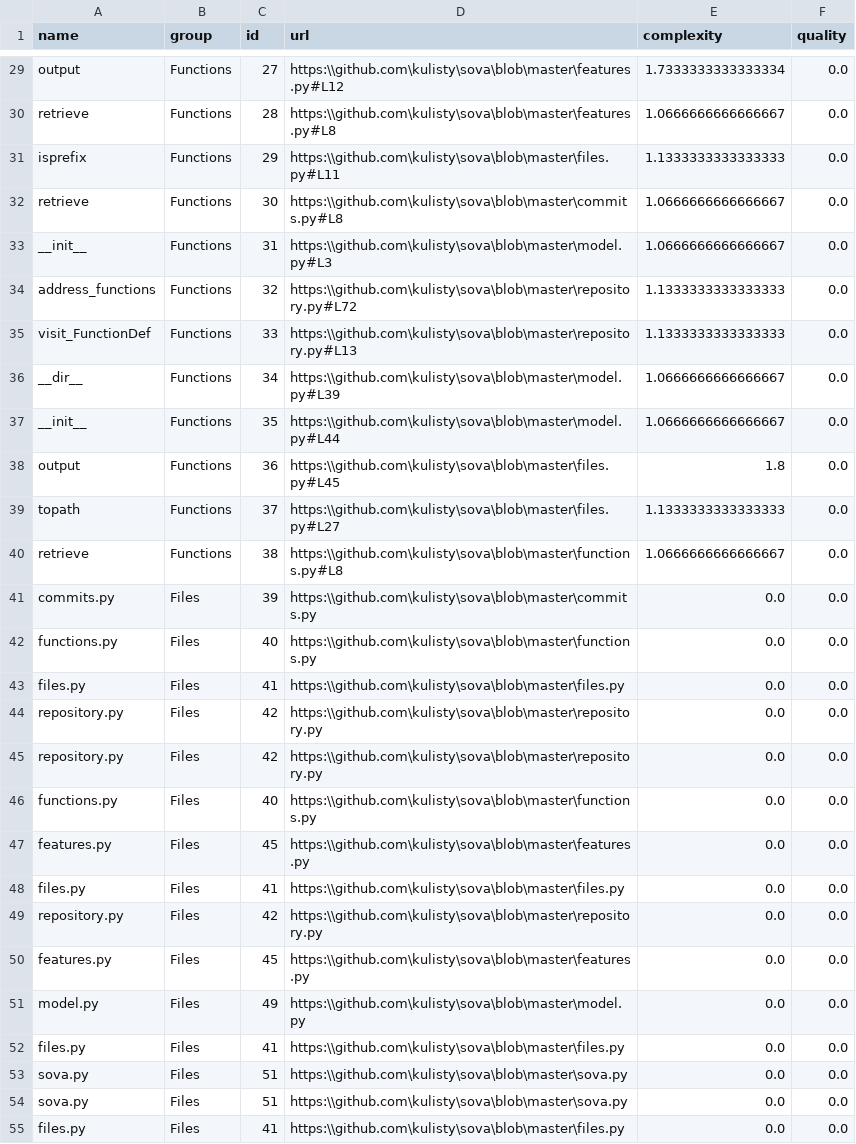
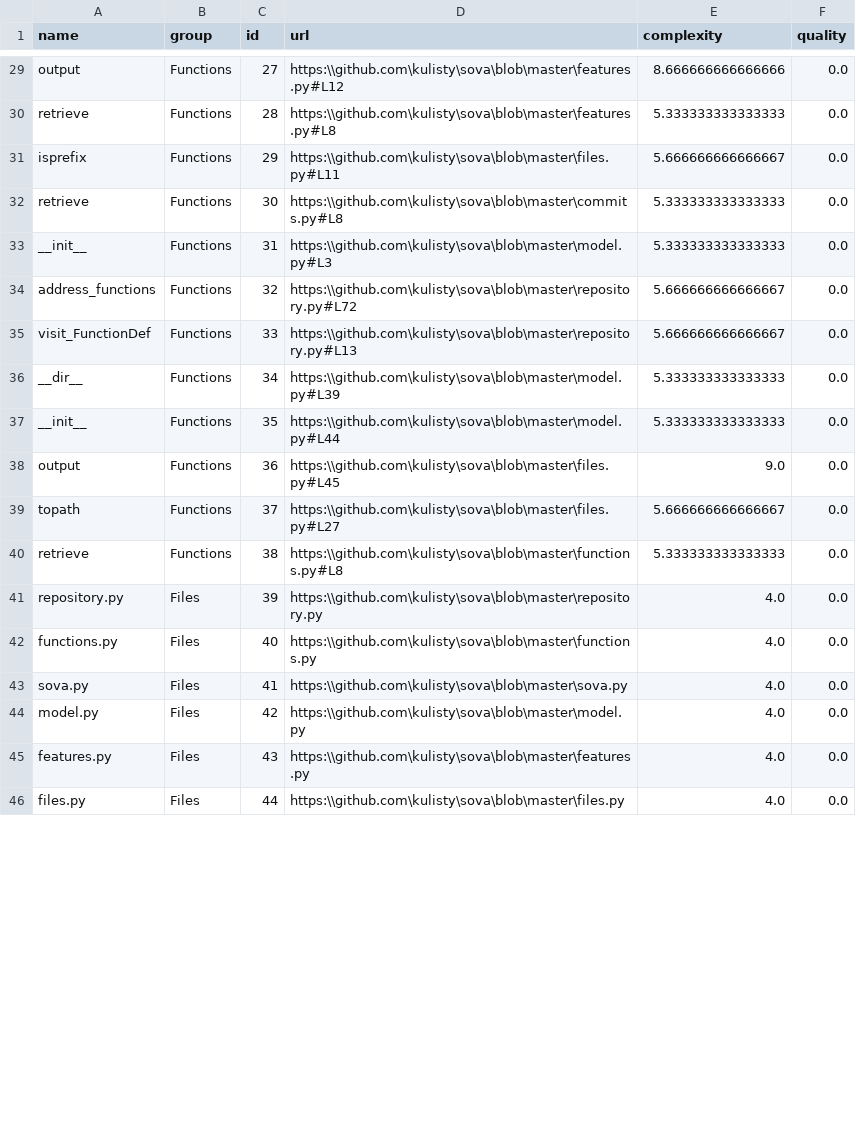
Before and after one commit to kulisty/sova, a CSV file: data/features.csv, drawn as a sheet; only a part is shown, gaps mark what is left out; removed rows and columns are numbered as before the commit, all else as after; the diff covers the shown part only; the diff names each change by its address in the sheet, - before the commit and + after, or states it on an @@ line.

```diff
--- a/data/features.csv
+++ b/data/features.csv
-E29 (complexity): 1.7333333333333334
+E29 (complexity): 8.666666666666666
-E30 (complexity): 1.0666666666666667
+E30 (complexity): 5.333333333333333
-E31 (complexity): 1.1333333333333333
+E31 (complexity): 5.666666666666667
-E32:E33 (complexity): 1.0666666666666667
+E32:E33 (complexity): 5.333333333333333
-E34:E35 (complexity): 1.1333333333333333
+E34:E35 (complexity): 5.666666666666667
-E36:E37 (complexity): 1.0666666666666667
+E36:E37 (complexity): 5.333333333333333
-E38 (complexity): 1.8
+E38 (complexity): 9.0
-E39 (complexity): 1.1333333333333333
+E39 (complexity): 5.666666666666667
-E40 (complexity): 1.0666666666666667
+E40 (complexity): 5.333333333333333
-row 41: commits.py | Files | 39 | https:\\github.com\kulisty\sova\blob\master\commits.py | 0.0 | 0.0
-row 42: functions.py | Files | 40 | https:\\github.com\kulisty\sova\blob\master\functions.py | 0.0 | 0.0
-row 43: files.py | Files | 41 | https:\\github.com\kulisty\sova\blob\master\files.py | 0.0 | 0.0
-C41 (id): 42
+C41 (id): 39
-E41 (complexity): 0.0
+E41 (complexity): 4.0
-row 45: repository.py | Files | 42 | https:\\github.com\kulisty\sova\blob\master\repository.py | 0.0 | 0.0
-E42 (complexity): 0.0
+E42 (complexity): 4.0
-row 47: features.py | Files | 45 | https:\\github.com\kulisty\sova\blob\master\features.py | 0.0 | 0.0
-A43 (name): files.py
+A43 (name): sova.py
-D43 (url): https:\\github.com\kulisty\sova\blob\master\files.py
+D43 (url): https:\\github.com\kulisty\sova\blob\master\sova.py
-E43:E45 (complexity): 0.0
+E43:E45 (complexity): 4.0
-A44 (name): repository.py
+A44 (name): model.py
-D44 (url): https:\\github.com\kulisty\sova\blob\master\repository.py
+D44 (url): https:\\github.com\kulisty\sova\blob\master\model.py
-C45 (id): 45
+C45 (id): 43
-row 51: model.py | Files | 49 | https:\\github.com\kulisty\sova\blob\master\model.py | 0.0 | 0.0
-C46 (id): 41
+C46 (id): 44
-E46 (complexity): 0.0
+E46 (complexity): 4.0
-row 53: sova.py | Files | 51 | https:\\github.com\kulisty\sova\blob\master\sova.py | 0.0 | 0.0
-row 54: sova.py | Files | 51 | https:\\github.com\kulisty\sova\blob\master\sova.py | 0.0 | 0.0
-row 55: files.py | Files | 41 | https:\\github.com\kulisty\sova\blob\master\files.py | 0.0 | 0.0
```
Also changed, not shown: 1 removed row and 31 edited cells elsewhere in this file, data/commits.csv, 3 other files.
